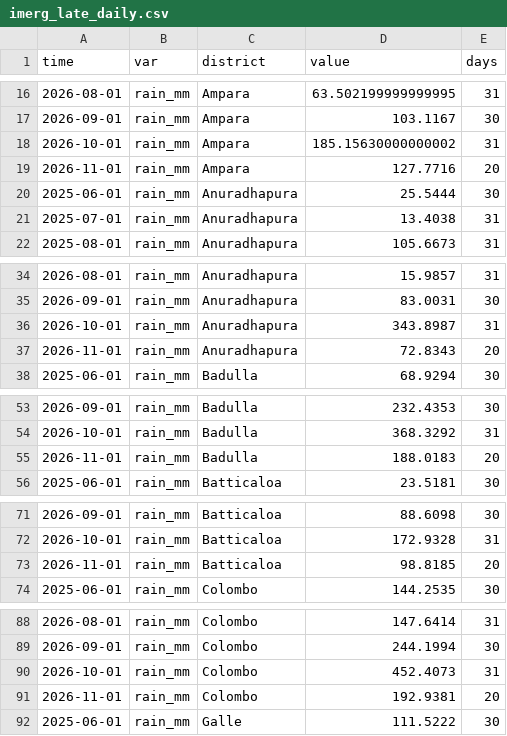
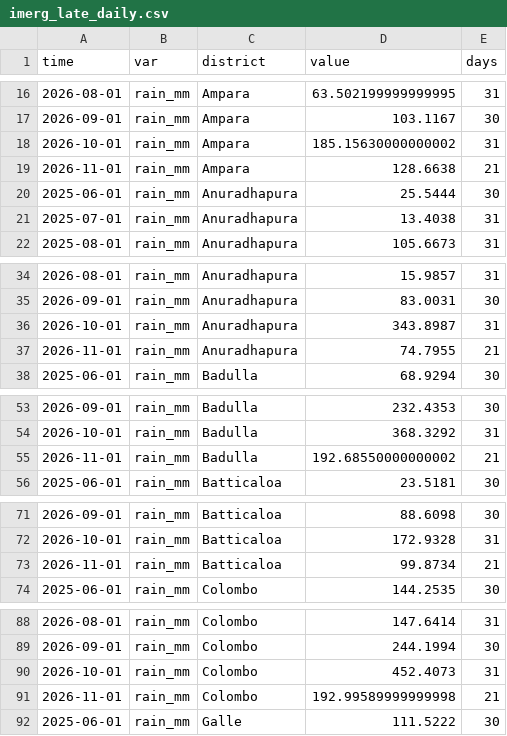
Before and after one commit to PasinduSuraweera/biome, a CSV file: data/processed/imerg_late_daily.csv, drawn as a sheet; only a part is shown, gaps mark what is left out; the diff covers the shown part only.

```diff
--- a/data/processed/imerg_late_daily.csv
+++ b/data/processed/imerg_late_daily.csv
@@ -18,3 +18,3 @@ time,var,district,value,days
 2026-10-01,rain_mm,Ampara,185.15630000000002,31
-2026-11-01,rain_mm,Ampara,127.7716,20
+2026-11-01,rain_mm,Ampara,128.6638,21
 2025-06-01,rain_mm,Anuradhapura,25.5444,30
@@ -36,3 +36,3 @@ time,var,district,value,days
 2026-10-01,rain_mm,Anuradhapura,343.8987,31
-2026-11-01,rain_mm,Anuradhapura,72.8343,20
+2026-11-01,rain_mm,Anuradhapura,74.7955,21
 2025-06-01,rain_mm,Badulla,68.9294,30
@@ -54,3 +54,3 @@ time,var,district,value,days
 2026-10-01,rain_mm,Badulla,368.3292,31
-2026-11-01,rain_mm,Badulla,188.0183,20
+2026-11-01,rain_mm,Badulla,192.68550000000002,21
 2025-06-01,rain_mm,Batticaloa,23.5181,30
@@ -72,3 +72,3 @@ time,var,district,value,days
 2026-10-01,rain_mm,Batticaloa,172.9328,31
-2026-11-01,rain_mm,Batticaloa,98.8185,20
+2026-11-01,rain_mm,Batticaloa,99.8734,21
 2025-06-01,rain_mm,Colombo,144.2535,30
@@ -90,3 +90,3 @@ time,var,district,value,days
 2026-10-01,rain_mm,Colombo,452.4073,31
-2026-11-01,rain_mm,Colombo,192.9381,20
+2026-11-01,rain_mm,Colombo,192.99589999999998,21
 2025-06-01,rain_mm,Galle,111.5222,30
```
Also changed, not shown: 38 edited cells elsewhere in this file, data/processed/imerg_early_daily.csv, data/processed/imerg_early_towns.csv, 2 other files.
